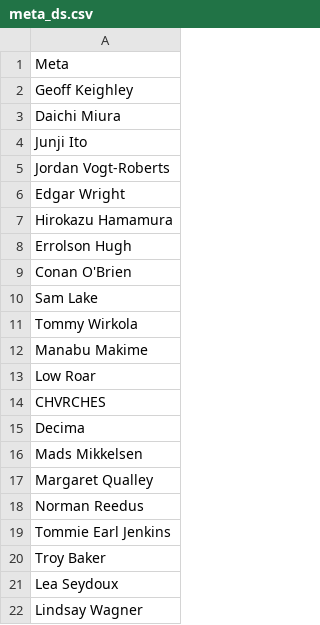
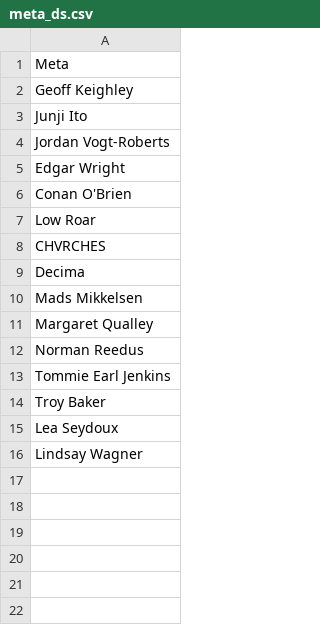
Before and after one commit to vphoebe/kojima-ipsum, a CSV file: public/data/meta_ds.csv, drawn as a sheet.

Commit message:
chore: refine meta ds dataset

```diff
--- a/public/data/meta_ds.csv
+++ b/public/data/meta_ds.csv
@@ -2,3 +2,2 @@ Meta
 Geoff Keighley
-Daichi Miura
 Junji Ito
@@ -6,8 +5,3 @@ Jordan Vogt-Roberts
 Edgar Wright
-Hirokazu Hamamura
-Errolson Hugh
 Conan O'Brien
-Sam Lake
-Tommy Wirkola
-Manabu Makime
 Low Roar
```
